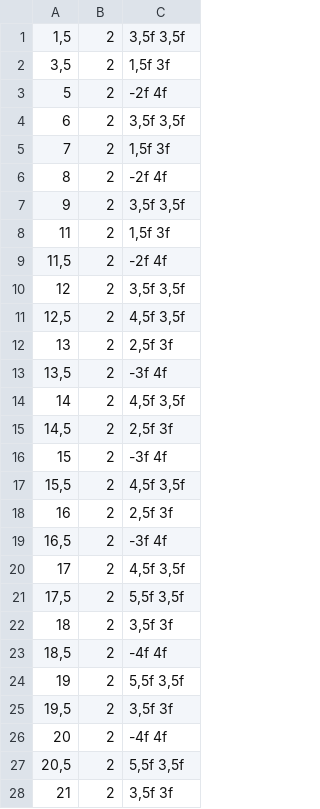
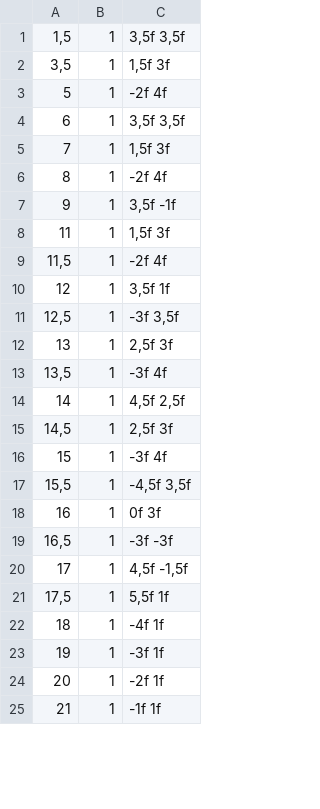
Before and after one commit to alvina-dr/eba-effect, a CSV file: Assets/Resources/Levels/level1.csv, drawn as a sheet; only a part is shown; the diff covers the shown part only.

```diff
--- a/Assets/Resources/Levels/level1.csv
+++ b/Assets/Resources/Levels/level1.csv
@@ -1,28 +1,25 @@
-1,5;2;3,5f 3,5f
-3,5;2;1,5f 3f
-5;2;-2f 4f
-6;2;3,5f 3,5f
-7;2;1,5f 3f
-8;2;-2f 4f
-9;2;3,5f 3,5f
-11;2;1,5f 3f
-11,5;2;-2f 4f
-12;2;3,5f 3,5f
-12,5;2;4,5f 3,5f
-13;2;2,5f 3f
-13,5;2;-3f 4f
-14;2;4,5f 3,5f
-14,5;2;2,5f 3f
-15;2;-3f 4f
-15,5;2;4,5f 3,5f
-16;2;2,5f 3f
-16,5;2;-3f 4f
-17;2;4,5f 3,5f
-17,5;2;5,5f 3,5f
-18;2;3,5f 3f
-18,5;2;-4f 4f
-19;2;5,5f 3,5f
-19,5;2;3,5f 3f
-20;2;-4f 4f
-20,5;2;5,5f 3,5f
-21;2;3,5f 3f
+1,5;1;3,5f 3,5f
+3,5;1;1,5f 3f
+5;1;-2f 4f
+6;1;3,5f 3,5f
+7;1;1,5f 3f
+8;1;-2f 4f
+9;1;3,5f -1f
+11;1;1,5f 3f
+11,5;1;-2f 4f
+12;1;3,5f 1f
+12,5;1;-3f 3,5f
+13;1;2,5f 3f
+13,5;1;-3f 4f
+14;1;4,5f 2,5f
+14,5;1;2,5f 3f
+15;1;-3f 4f
+15,5;1;-4,5f 3,5f
+16;1;0f 3f
+16,5;1;-3f -3f
+17;1;4,5f -1,5f
+17,5;1;5,5f 1f
+18;1;-4f 1f
+19;1;-3f 1f
+20;1;-2f 1f
+21;1;-1f 1f
```
Also changed, not shown: 8 added rows, 5 removed rows and 14 edited cells elsewhere in this file, 55 other files.
